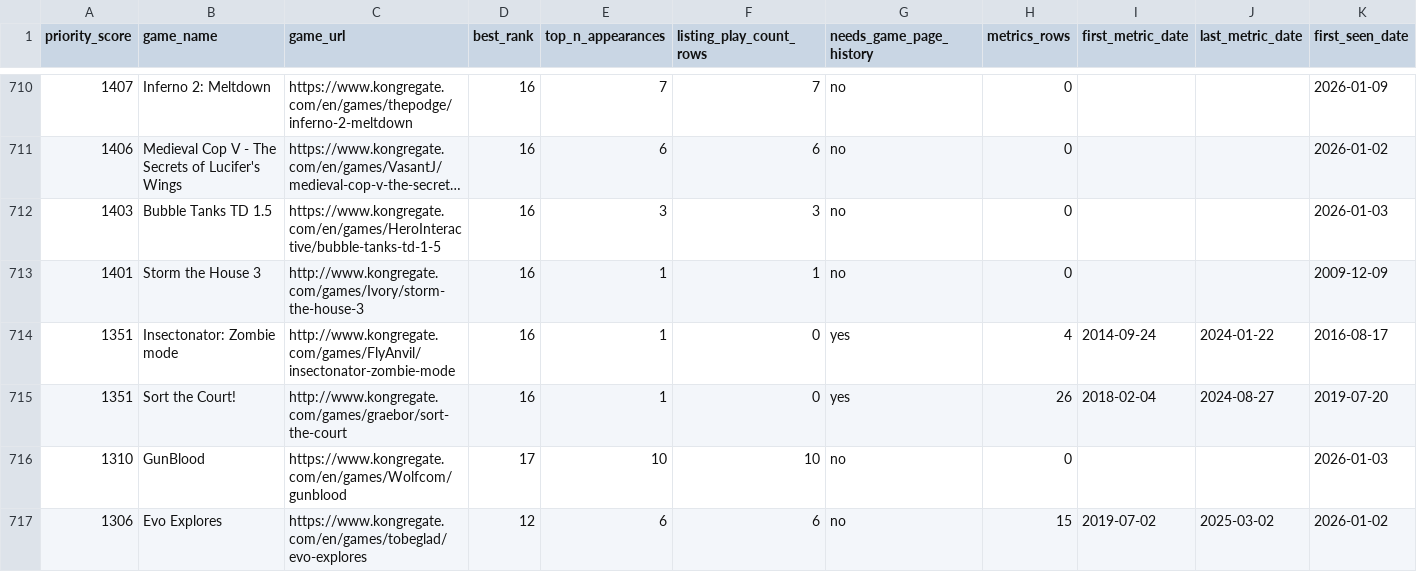
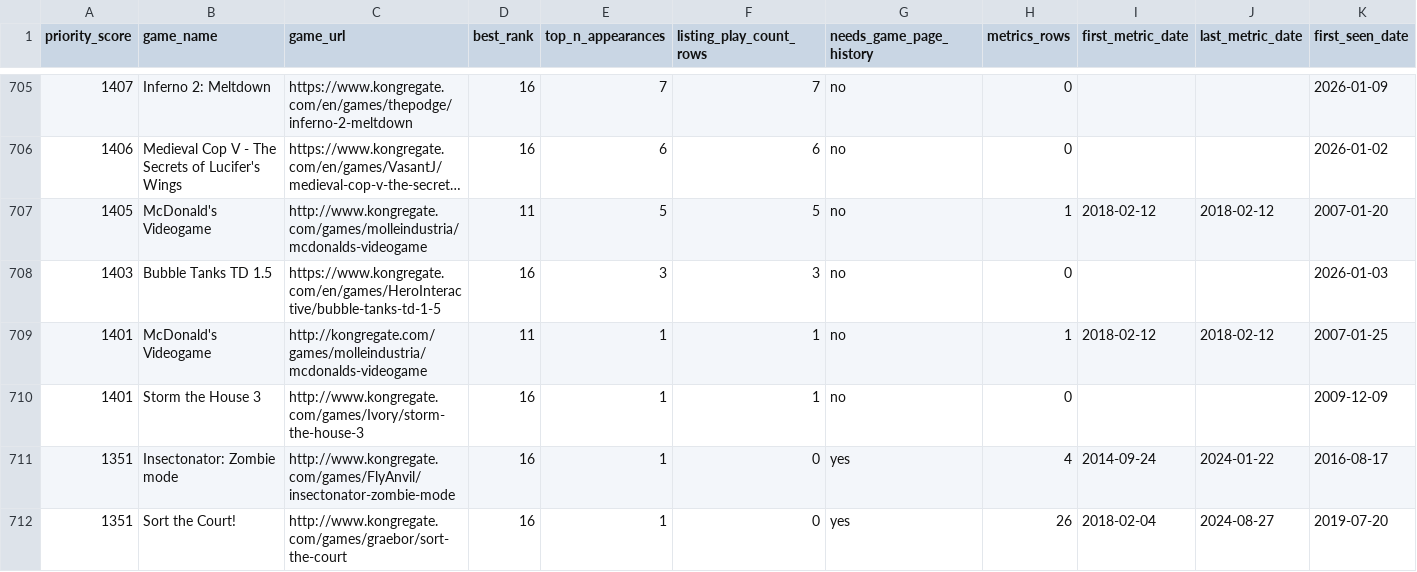
Before and after one commit to DataViking-Tech/kongregate-plays-data, a CSV file: data/processed/catalog_history_priorities.csv, drawn as a sheet; only a part is shown, gaps mark what is left out; the shorter side is filled out with more unchanged rows; long unchanged cells end in …; rows hold the shown columns only; the diff covers the shown part only; the diff names each change by its address in the sheet, - before the commit and + after, or states it on an @@ line.

Commit message:
Update metrics sweep checkpoint

```diff
--- a/data/processed/catalog_history_priorities.csv
+++ b/data/processed/catalog_history_priorities.csv
+row 707: 1405 | McDonald's Videogame | http://www.kongregate.com/games/molleindustria/mcdonalds-videogame | 11 | 5 | 5 | no | 1 | 2018-02-12 | 2018-02-12 | 2007-01-20
+row 709: 1401 | McDonald's Videogame | http://kongregate.com/games/molleindustria/mcdonalds-videogame | 11 | 1 | 1 | no | 1 | 2018-02-12 | 2018-02-12 | 2007-01-25
```
Also changed, not shown: 7 added rows and 9 removed rows elsewhere in this file, data/processed/coverage_by_year.csv, data/processed/data_quality_issues.csv, 11 other files.
